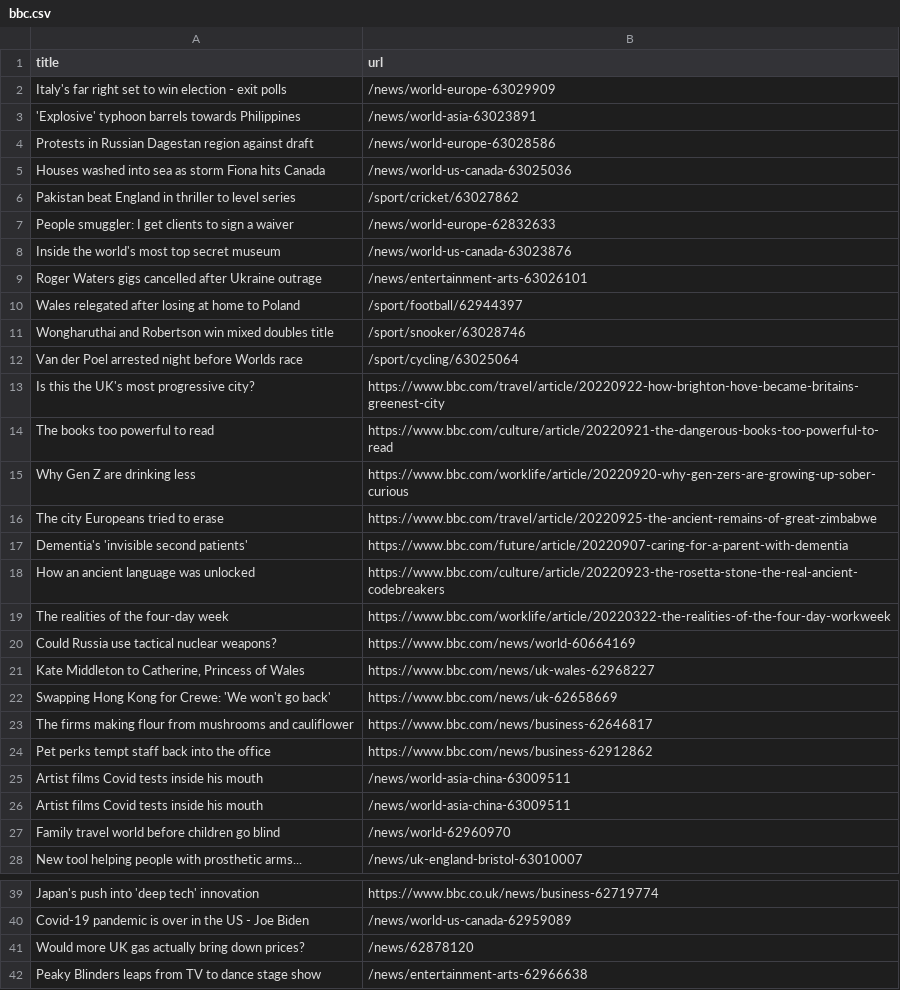
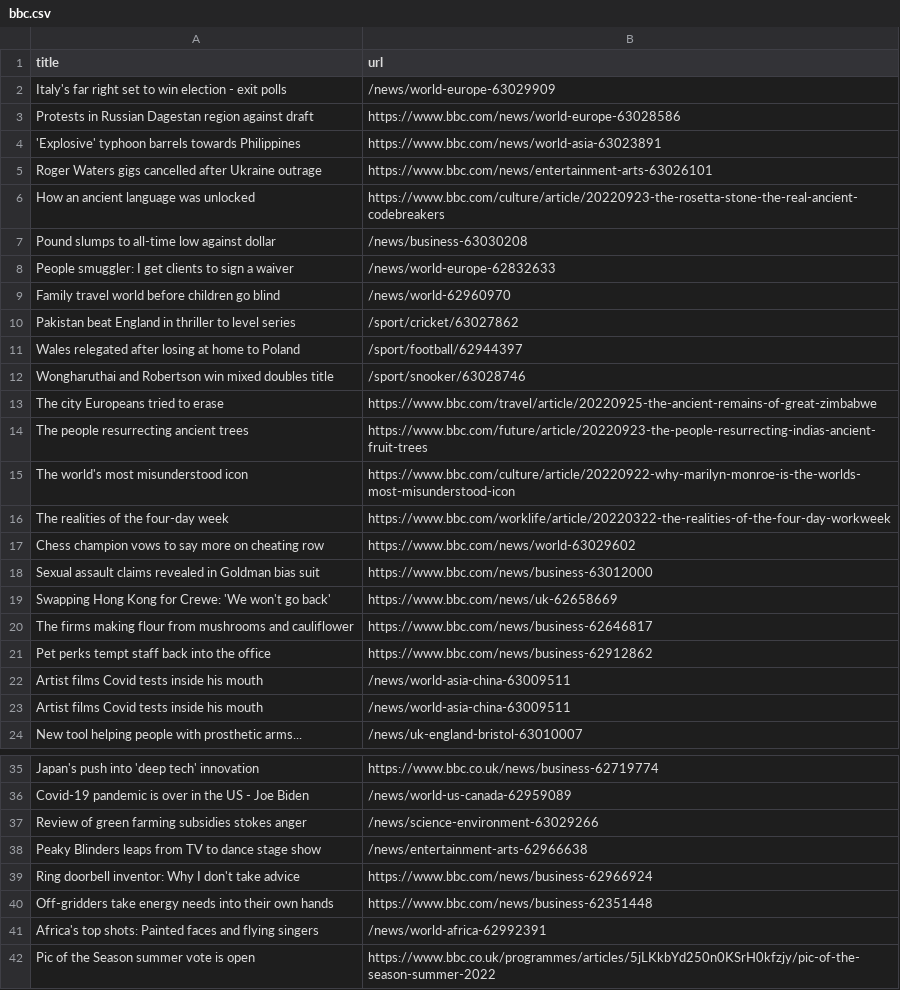
Before and after one commit to amanda-chn/automatic-scraper-bbc, a CSV file: bbc.csv, drawn as a sheet; only a part is shown, gaps mark what is left out; the shorter side is filled out with more unchanged rows.

```diff
--- a/bbc.csv
+++ b/bbc.csv
@@ -2,21 +2,18 @@ title,url
 Italy's far right set to win election - exit polls,/news/world-europe-63029909
-'Explosive' typhoon barrels towards Philippines,/news/world-asia-63023891
-Protests in Russian Dagestan region against draft,/news/world-europe-63028586
-Houses washed into sea as storm Fiona hits Canada,/news/world-us-canada-63025036
+Protests in Russian Dagestan region against draft,https://www.bbc.com/news/world-europe-63028586
+'Explosive' typhoon barrels towards Philippines,https://www.bbc.com/news/world-asia-63023891
+Roger Waters gigs cancelled after Ukraine outrage,https://www.bbc.com/news/entertainment-arts-63026101
+How an ancient language was unlocked,https://www.bbc.com/culture/article/20220923-the-rosetta-stone-the-real-ancient-codebreakers
+Pound slumps to all-time low against dollar,/news/business-63030208
+People smuggler: I get clients to sign a waiver,/news/world-europe-62832633
+Family travel world before children go blind,/news/world-62960970
 Pakistan beat England in thriller to level series,/sport/cricket/63027862
-People smuggler: I get clients to sign a waiver,/news/world-europe-62832633
-Inside the world's most top secret museum,/news/world-us-canada-63023876
-Roger Waters gigs cancelled after Ukraine outrage,/news/entertainment-arts-63026101
 Wales relegated after losing at home to Poland,/sport/football/62944397
 Wongharuthai and Robertson win mixed doubles title,/sport/snooker/63028746
-Van der Poel arrested night before Worlds race,/sport/cycling/63025064
-Is this the UK's most progressive city?,https://www.bbc.com/travel/article/20220922-how-brighton-hove-became-britains-greenest-city
-The books too powerful to read,https://www.bbc.com/culture/article/20220921-the-dangerous-books-too-powerful-to-read
-Why Gen Z are drinking less,https://www.bbc.com/worklife/article/20220920-why-gen-zers-are-growing-up-sober-curious
 The city Europeans tried to erase,https://www.bbc.com/travel/article/20220925-the-ancient-remains-of-great-zimbabwe
-Dementia's 'invisible second patients',https://www.bbc.com/future/article/20220907-caring-for-a-parent-with-dementia
-How an ancient language was unlocked,https://www.bbc.com/culture/article/20220923-the-rosetta-stone-the-real-ancient-codebreakers
+The people resurrecting ancient trees,https://www.bbc.com/future/article/20220923-the-people-resurrecting-indias-ancient-fruit-trees
+The world's most misunderstood icon,https://www.bbc.com/culture/article/20220922-why-marilyn-monroe-is-the-worlds-most-misunderstood-icon
 The realities of the four-day week,https://www.bbc.com/worklife/article/20220322-the-realities-of-the-four-day-workweek
-Could Russia use tactical nuclear weapons?,https://www.bbc.com/news/world-60664169
-"Kate Middleton to Catherine, Princess of Wales",https://www.bbc.com/news/uk-wales-62968227
+Chess champion vows to say more on cheating row,https://www.bbc.com/news/world-63029602
+Sexual assault claims revealed in Goldman bias suit,https://www.bbc.com/news/business-63012000
 Swapping Hong Kong for Crewe: 'We won't go back',https://www.bbc.com/news/uk-62658669
@@ -26,3 +23,2 @@ Artist films Covid tests inside his mouth,/news/world-asia-china-63009511
 Artist films Covid tests inside his mouth,/news/world-asia-china-63009511
-Family travel world before children go blind,/news/world-62960970
 New tool helping people with prosthetic arms...,/news/uk-england-bristol-63010007
@@ -40,3 +36,3 @@ Japan's push into 'deep tech' innovation,https://www.bbc.co.uk/news/business-627
 Covid-19 pandemic is over in the US - Joe Biden,/news/world-us-canada-62959089
-Would more UK gas actually bring down prices?,/news/62878120
+Review of green farming subsidies stokes anger,/news/science-environment-63029266
 Peaky Blinders leaps from TV to dance stage show,/news/entertainment-arts-62966638
```
